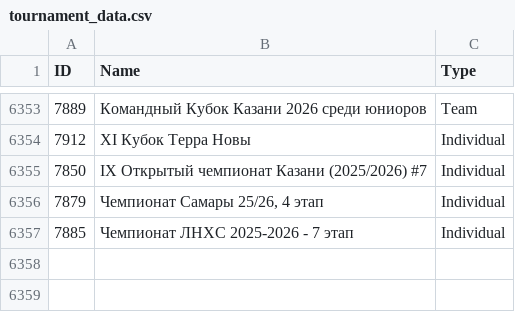
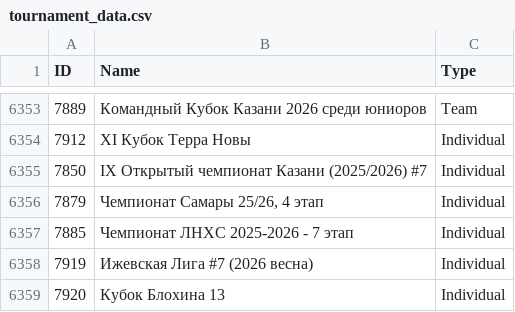
Before and after one commit to amundfylling/Scorpion-Scraper-2.0, a CSV file: data/tournament_data.csv, drawn as a sheet; only a part is shown, gaps mark what is left out.

```diff
--- a/data/tournament_data.csv
+++ b/data/tournament_data.csv
@@ -6357 +6357,3 @@ ID,Name,Type
 7885,Чемпионат ЛНХС 2025-2026 - 7 этап,Individual
+7919,Ижевская Лига #7 (2026 весна),Individual
+7920,Кубок Блохина 13,Individual
```
Also changed, not shown: 1 other file.
